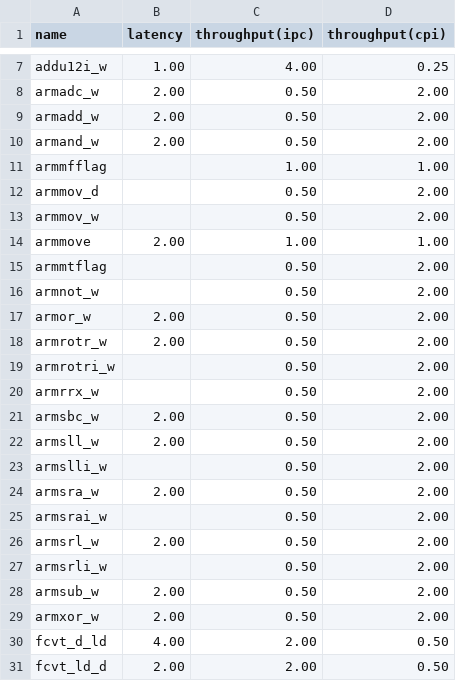
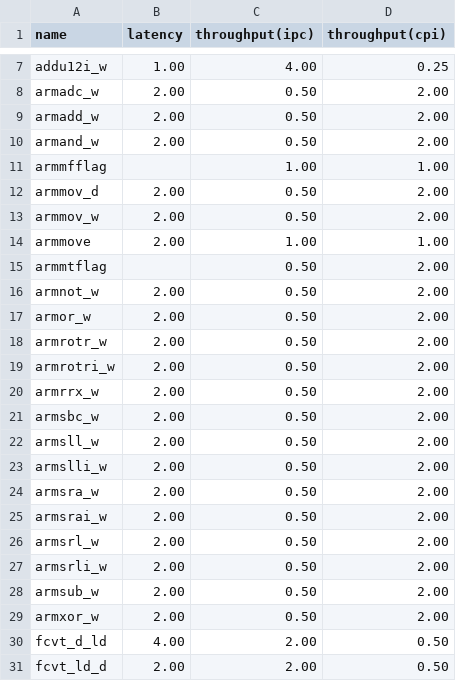
Before and after one commit to jiegec/unofficial-loongarch-intrinsics-guide, a CSV file: code/measure-3C5000.csv, drawn as a sheet; only a part is shown, gaps mark what is left out.

Commit message:
Add more measure results

```diff
--- a/code/measure-3C5000.csv
+++ b/code/measure-3C5000.csv
@@ -11,18 +11,18 @@ armand_w,2.00,0.50,2.00
 armmfflag,,1.00,1.00
-armmov_d,,0.50,2.00
-armmov_w,,0.50,2.00
+armmov_d,2.00,0.50,2.00
+armmov_w,2.00,0.50,2.00
 armmove,2.00,1.00,1.00
 armmtflag,,0.50,2.00
-armnot_w,,0.50,2.00
+armnot_w,2.00,0.50,2.00
 armor_w,2.00,0.50,2.00
 armrotr_w,2.00,0.50,2.00
-armrotri_w,,0.50,2.00
-armrrx_w,,0.50,2.00
+armrotri_w,2.00,0.50,2.00
+armrrx_w,2.00,0.50,2.00
 armsbc_w,2.00,0.50,2.00
 armsll_w,2.00,0.50,2.00
-armslli_w,,0.50,2.00
+armslli_w,2.00,0.50,2.00
 armsra_w,2.00,0.50,2.00
-armsrai_w,,0.50,2.00
+armsrai_w,2.00,0.50,2.00
 armsrl_w,2.00,0.50,2.00
-armsrli_w,,0.50,2.00
+armsrli_w,2.00,0.50,2.00
 armsub_w,2.00,0.50,2.00
```
